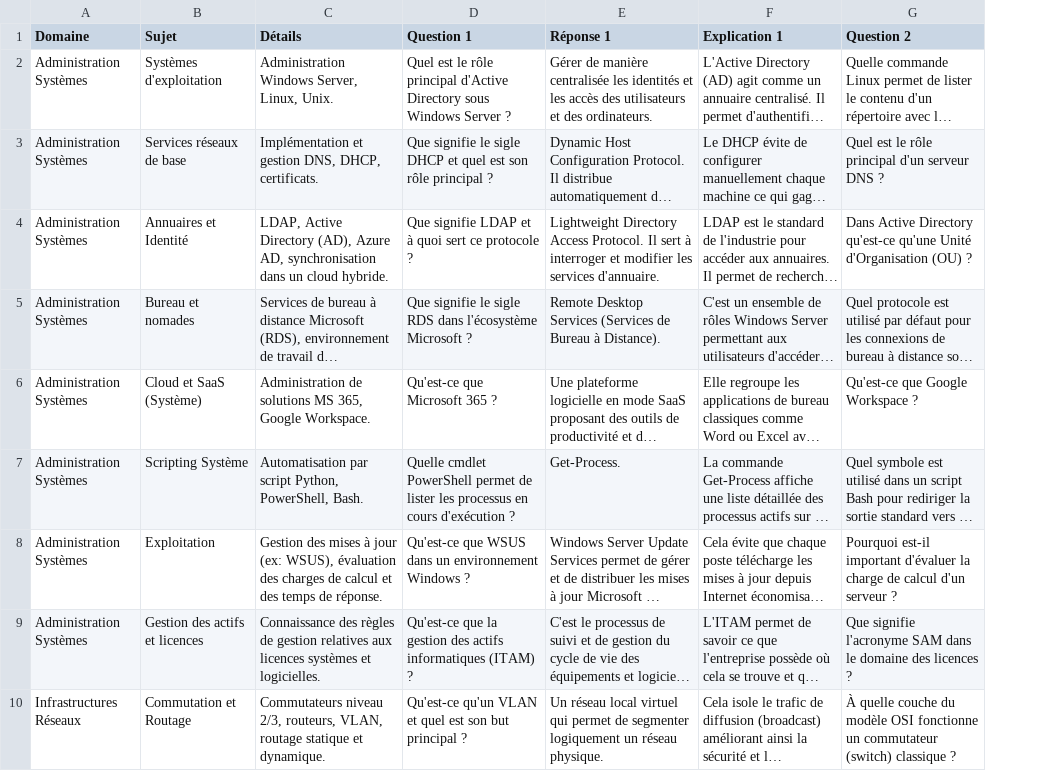
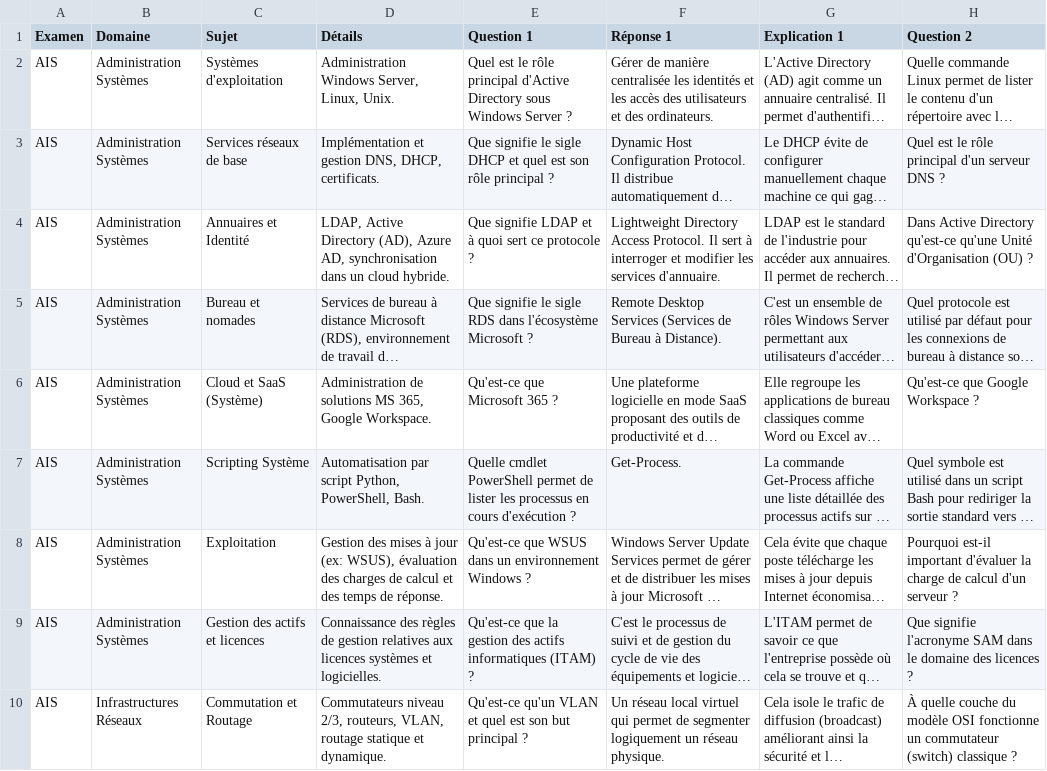
Before and after one commit to TutoTech/AdminGo, a CSV file: database.csv, drawn as a sheet; only a part is shown; long unchanged cells end in …; the diff names each change by its address in the sheet, - before the commit and + after, or states it on an @@ line.

```diff
--- a/database.csv
+++ b/database.csv
+column A (Examen), rows 2-10: all AIS
```
Also changed, not shown: 4 other files.
